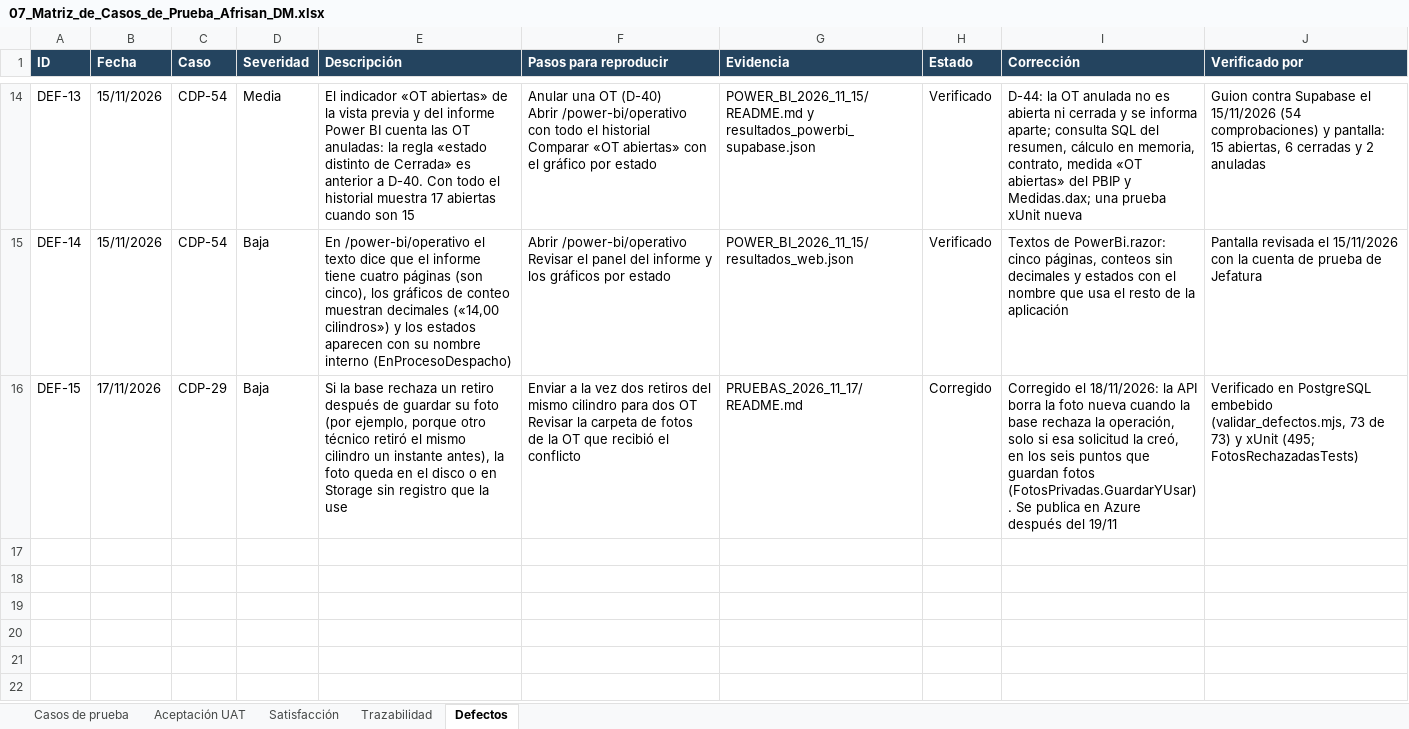
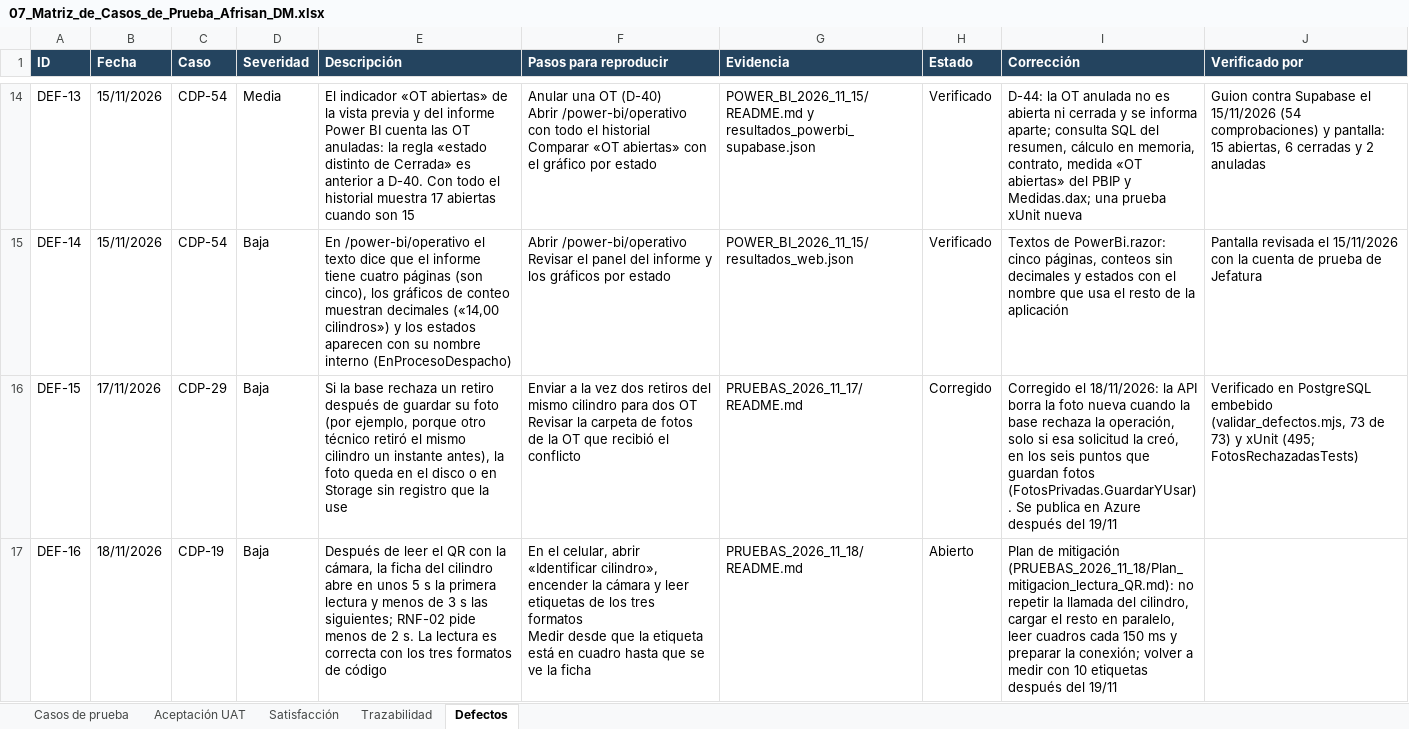
Before and after one commit to dantemoya/AFRISAN-APT, an Excel workbook: Fase 2/Evidencias Proyecto/Evidencias de documentación/07_Matriz_de_Casos_de_Prueba_Afrisan_DM.xlsx, sheet Defectos, drawn as a sheet; only a part is shown, gaps mark what is left out; values as stored, in another font and other column widths than the file's, no borders; ↵ is a line break in a cell; the diff names each change by its address in the sheet, - before the commit and + after, or states it on an @@ line.

```diff
--- a/Fase 2/Evidencias Proyecto/Evidencias de documentación/07_Matriz_de_Casos_de_Prueba_Afrisan_DM.xlsx (sheet Defectos)
+++ b/Fase 2/Evidencias Proyecto/Evidencias de documentación/07_Matriz_de_Casos_de_Prueba_Afrisan_DM.xlsx (sheet Defectos)
+row 17: DEF-16 | 18/11/2026 | CDP-19 | Baja | Después de leer el QR con la cámara, la ficha del cilindro abre en unos 5 s la primera lectura y menos de 3 s las siguientes; RNF-02 pide menos de 2 s. La lectura es correcta con los tres formatos de código | En el celular, abrir «Identificar cilindro», encender la cámara y leer etiquetas de los tres formatos ↵ Medir desde que la etiqueta está en cuadro hasta que se ve la ficha | PRUEBAS_2026_11_18/README.md | Abierto | Plan de mitigación (PRUEBAS_2026_11_18/Plan_mitigacion_lectura_QR.md): no repetir la llamada del cilindro, cargar el resto en paralelo, leer cuadros cada 150 ms y preparar la conexión; volver a medir con 10 etiquetas después del 19/11
```
Also changed, not shown: sheet Casos de prueba, sheet Trazabilidad, 10 other files.
